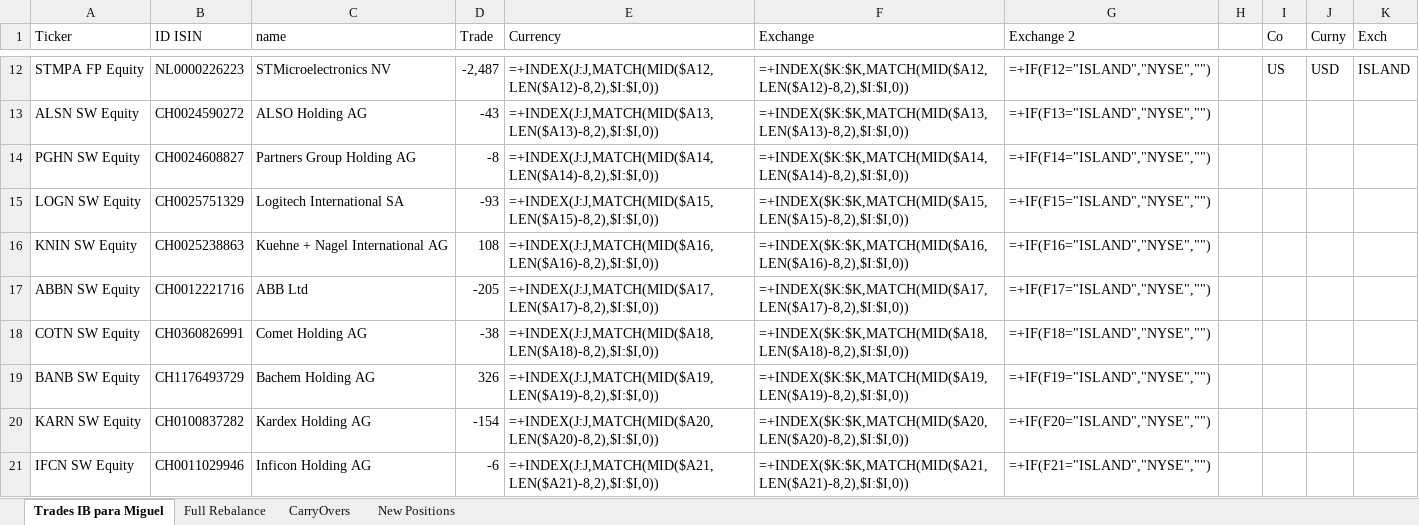
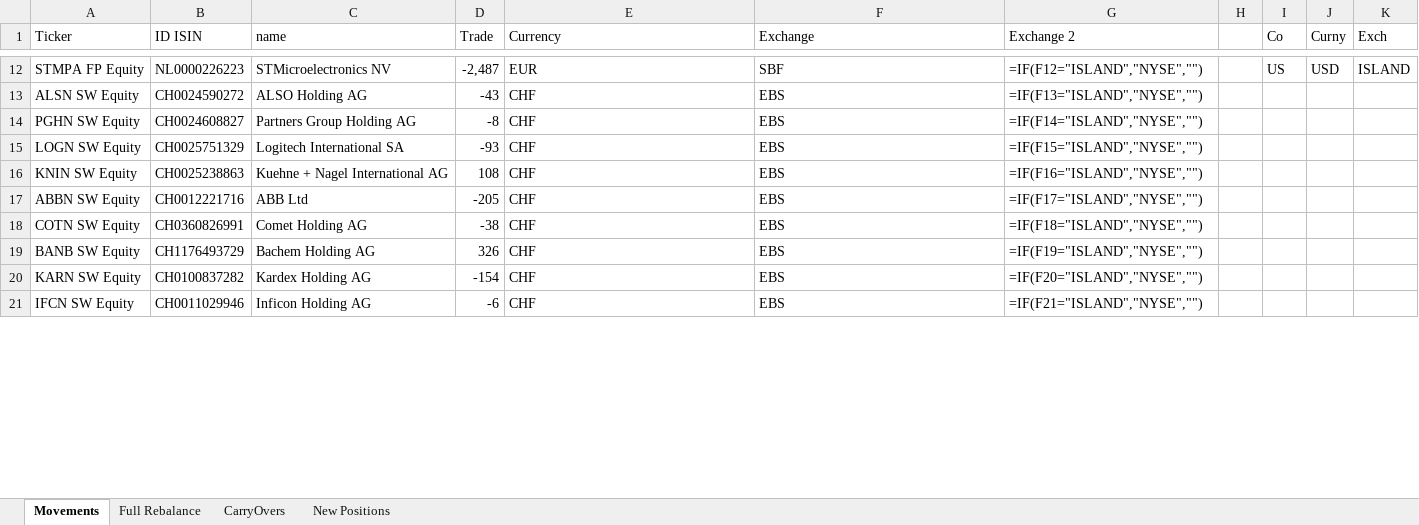
Before and after one commit to Saldubatech/ibk-automation, an Excel workbook: data/rotations/2024/July/Cervino 240705 Rebalance.xlsx, sheet Movements, drawn as a sheet; only a part is shown, gaps mark what is left out; values as stored, in another font and other column widths than the file's, no borders; formulas without a stored value are shown as written; the diff covers the shown part only; the diff names each change by its address in the sheet, - before the commit and + after, or states it on an @@ line.

```diff
--- a/data/rotations/2024/July/Cervino 240705 Rebalance.xlsx (sheet Movements)
+++ b/data/rotations/2024/July/Cervino 240705 Rebalance.xlsx (sheet Movements)
-sheet tab: Trades IB para Miguel
+sheet tab: Movements
-E12 (Currency): =+INDEX(J:J,MATCH(MID($A12,LEN($A12)-8,2),$I:$I,0))
+E12 (Currency): EUR
-F12 (Exchange): =+INDEX($K:$K,MATCH(MID($A12,LEN($A12)-8,2),$I:$I,0))
+F12 (Exchange): SBF
-G12 (Exchange 2): =+IF(F12="ISLAND","NYSE","")
+G12 (Exchange 2): =IF(F12="ISLAND","NYSE","")
-E13 (Currency): =+INDEX(J:J,MATCH(MID($A13,LEN($A13)-8,2),$I:$I,0))
+E13 (Currency): CHF
-F13 (Exchange): =+INDEX($K:$K,MATCH(MID($A13,LEN($A13)-8,2),$I:$I,0))
+F13 (Exchange): EBS
-G13 (Exchange 2): =+IF(F13="ISLAND","NYSE","")
+G13 (Exchange 2): =IF(F13="ISLAND","NYSE","")
-E14 (Currency): =+INDEX(J:J,MATCH(MID($A14,LEN($A14)-8,2),$I:$I,0))
+E14 (Currency): CHF
-F14 (Exchange): =+INDEX($K:$K,MATCH(MID($A14,LEN($A14)-8,2),$I:$I,0))
+F14 (Exchange): EBS
-G14 (Exchange 2): =+IF(F14="ISLAND","NYSE","")
+G14 (Exchange 2): =IF(F14="ISLAND","NYSE","")
-E15 (Currency): =+INDEX(J:J,MATCH(MID($A15,LEN($A15)-8,2),$I:$I,0))
+E15 (Currency): CHF
-F15 (Exchange): =+INDEX($K:$K,MATCH(MID($A15,LEN($A15)-8,2),$I:$I,0))
+F15 (Exchange): EBS
-G15 (Exchange 2): =+IF(F15="ISLAND","NYSE","")
+G15 (Exchange 2): =IF(F15="ISLAND","NYSE","")
-E16 (Currency): =+INDEX(J:J,MATCH(MID($A16,LEN($A16)-8,2),$I:$I,0))
+E16 (Currency): CHF
-F16 (Exchange): =+INDEX($K:$K,MATCH(MID($A16,LEN($A16)-8,2),$I:$I,0))
+F16 (Exchange): EBS
-G16 (Exchange 2): =+IF(F16="ISLAND","NYSE","")
+G16 (Exchange 2): =IF(F16="ISLAND","NYSE","")
-E17 (Currency): =+INDEX(J:J,MATCH(MID($A17,LEN($A17)-8,2),$I:$I,0))
+E17 (Currency): CHF
-F17 (Exchange): =+INDEX($K:$K,MATCH(MID($A17,LEN($A17)-8,2),$I:$I,0))
+F17 (Exchange): EBS
-G17 (Exchange 2): =+IF(F17="ISLAND","NYSE","")
+G17 (Exchange 2): =IF(F17="ISLAND","NYSE","")
-E18 (Currency): =+INDEX(J:J,MATCH(MID($A18,LEN($A18)-8,2),$I:$I,0))
+E18 (Currency): CHF
-F18 (Exchange): =+INDEX($K:$K,MATCH(MID($A18,LEN($A18)-8,2),$I:$I,0))
+F18 (Exchange): EBS
-G18 (Exchange 2): =+IF(F18="ISLAND","NYSE","")
+G18 (Exchange 2): =IF(F18="ISLAND","NYSE","")
-E19 (Currency): =+INDEX(J:J,MATCH(MID($A19,LEN($A19)-8,2),$I:$I,0))
+E19 (Currency): CHF
-F19 (Exchange): =+INDEX($K:$K,MATCH(MID($A19,LEN($A19)-8,2),$I:$I,0))
+F19 (Exchange): EBS
-G19 (Exchange 2): =+IF(F19="ISLAND","NYSE","")
+G19 (Exchange 2): =IF(F19="ISLAND","NYSE","")
-E20 (Currency): =+INDEX(J:J,MATCH(MID($A20,LEN($A20)-8,2),$I:$I,0))
+E20 (Currency): CHF
-F20 (Exchange): =+INDEX($K:$K,MATCH(MID($A20,LEN($A20)-8,2),$I:$I,0))
+F20 (Exchange): EBS
-G20 (Exchange 2): =+IF(F20="ISLAND","NYSE","")
+G20 (Exchange 2): =IF(F20="ISLAND","NYSE","")
-E21 (Currency): =+INDEX(J:J,MATCH(MID($A21,LEN($A21)-8,2),$I:$I,0))
+E21 (Currency): CHF
-F21 (Exchange): =+INDEX($K:$K,MATCH(MID($A21,LEN($A21)-8,2),$I:$I,0))
+F21 (Exchange): EBS
-G21 (Exchange 2): =+IF(F21="ISLAND","NYSE","")
+G21 (Exchange 2): =IF(F21="ISLAND","NYSE","")
```
Also changed, not shown: 318 edited cells elsewhere in this sheet, sheet Full Rebalance, sheet New Positions, sheet CarryOvers, 12 other files.
